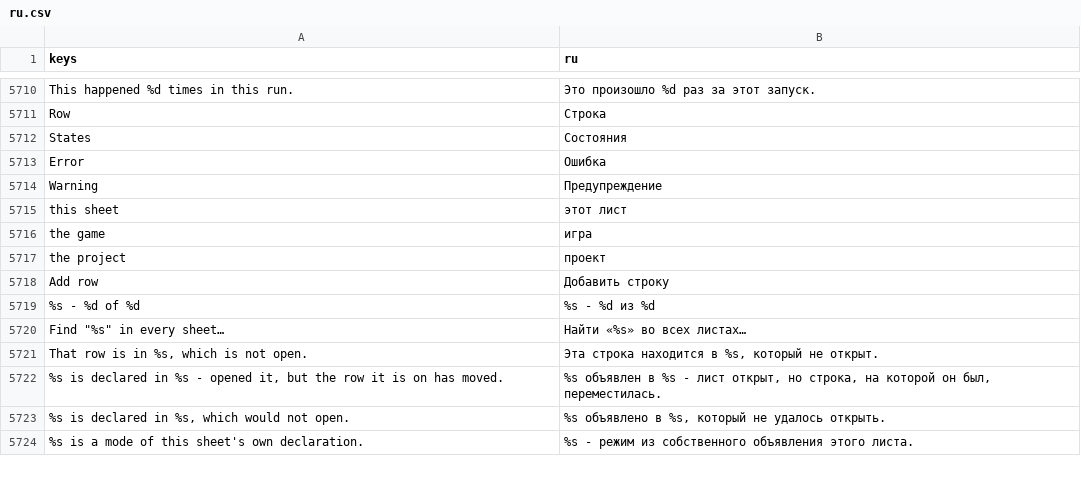
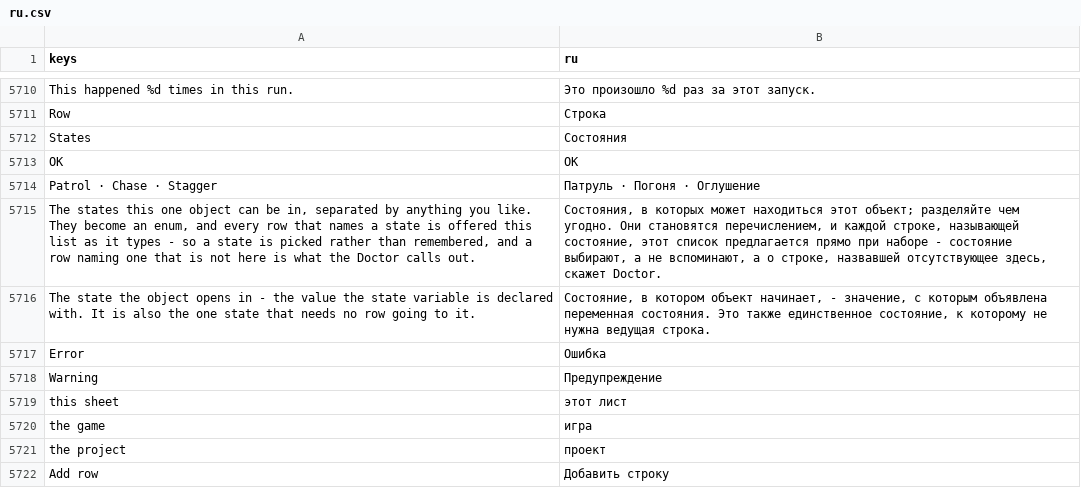
Before and after one commit to SalmanShhh/Godot-EventSheet-Visual-Scripting, a CSV file: addons/eventsheet/translations/ru.csv, drawn as a sheet; only a part is shown, gaps mark what is left out; the shorter side is filled out with more unchanged rows.

Commit message:
i18n(states): the Declare states dialog's own chrome is keyed
Its title, OK button, placeholder, both field labels and both help
paragraphs shipped English-only while the vocabulary around them was
translated, so the dialog read half in the reader's language. All of it
is now a key in TEMPLATE.csv and the eight bundled translations.

```diff
--- a/addons/eventsheet/translations/ru.csv
+++ b/addons/eventsheet/translations/ru.csv
@@ -5736,2 +5736,6 @@ Row,Строка
 States,Состояния
+"OK","OK"
+"Patrol · Chase · Stagger","Патруль · Погоня · Оглушение"
+"The states this one object can be in, separated by anything you like. They become an enum, and every row that names a state is offered this list as it types - so a state is picked rather than remembered, and a row naming one that is not here is what the Doctor calls out.","Состояния, в которых может находиться этот объект; разделяйте чем угодно. Они становятся перечислением, и каждой строке, называющей состояние, этот список предлагается прямо при наборе - состояние выбирают, а не вспоминают, а о строке, назвавшей отсутствующее здесь, скажет Doctor."
+"The state the object opens in - the value the state variable is declared with. It is also the one state that needs no row going to it.","Состояние, в котором объект начинает, - значение, с которым объявлена переменная состояния. Это также единственное состояние, к которому не нужна ведущая строка."
 Error,Ошибка
```
Also changed, not shown: addons/eventsheet/translations/de.csv, addons/eventsheet/translations/es.csv, 8 other files.
